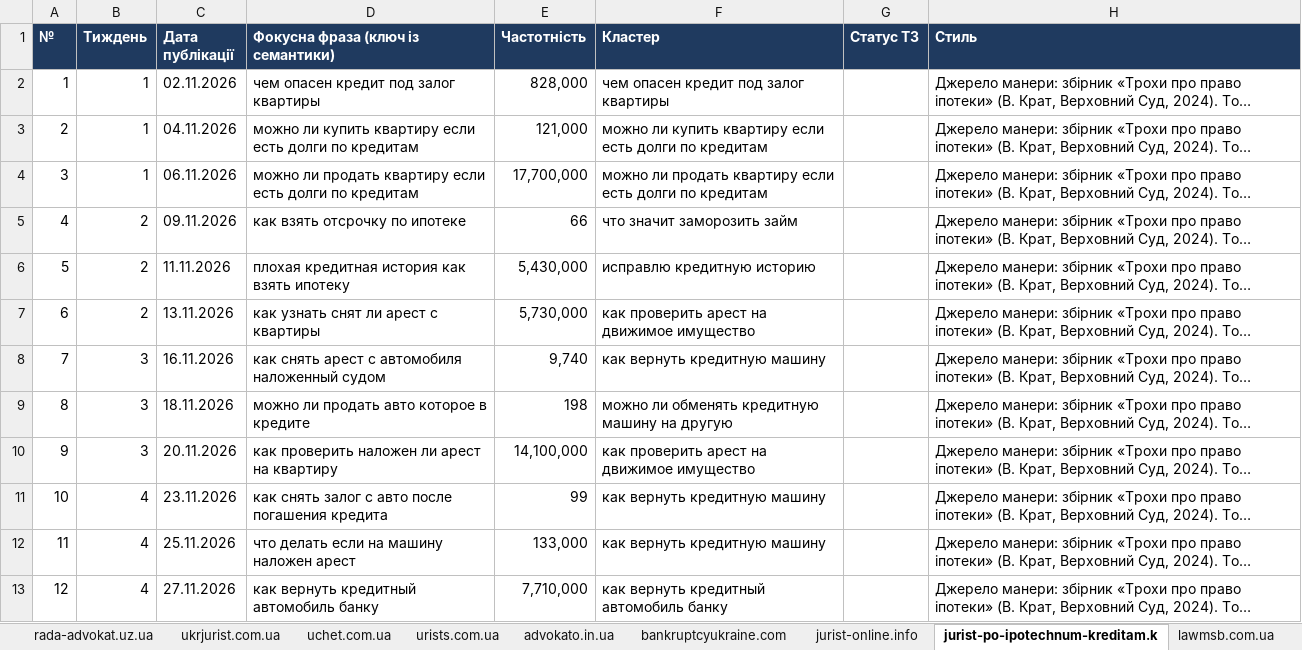
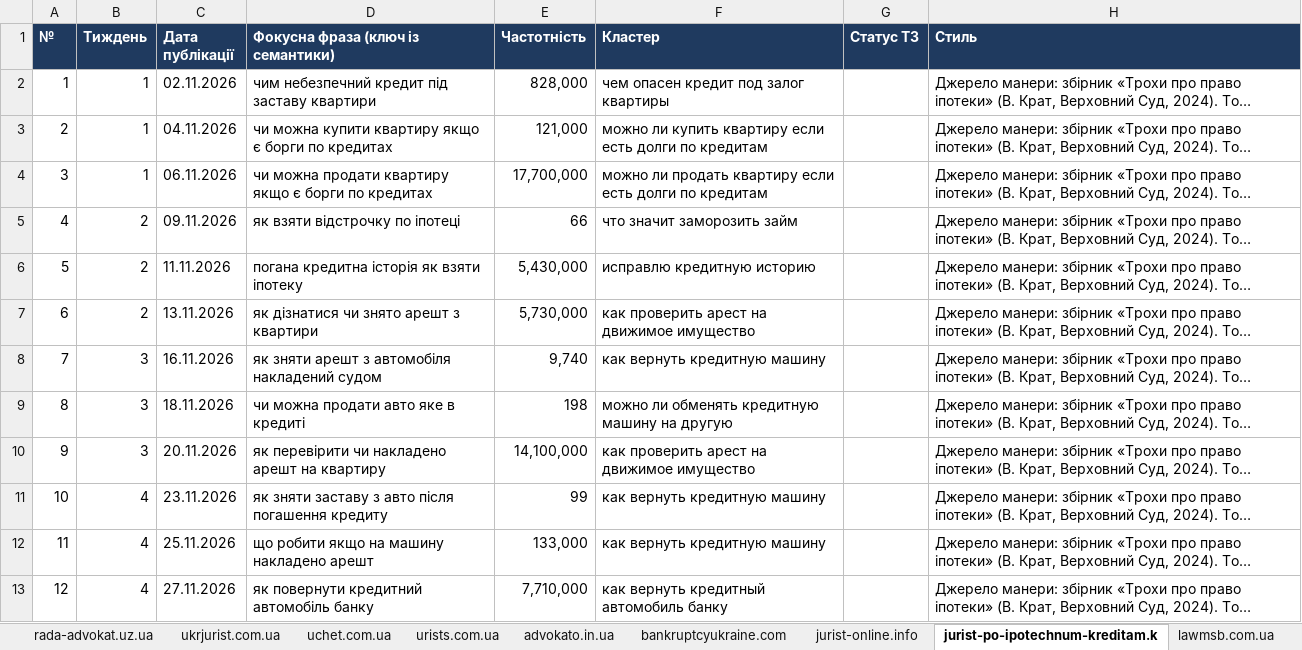
Before and after one commit to andreevna1999k-art/work, an Excel workbook: content-plans/content-plans_16-sites_nov-2026.xlsx, sheet jurist-po-ipotechnum-kreditam.k, drawn as a sheet; long unchanged cells end in …; values as stored, in another font and other column widths than the file's, no borders; the diff names each change by its address in the sheet, - before the commit and + after, or states it on an @@ line.

```diff
--- a/content-plans/content-plans_16-sites_nov-2026.xlsx (sheet jurist-po-ipotechnum-kreditam.k)
+++ b/content-plans/content-plans_16-sites_nov-2026.xlsx (sheet jurist-po-ipotechnum-kreditam.k)
-D2: чем опасен кредит под залог квартиры
+D2: чим небезпечний кредит під заставу квартири
-D3: можно ли купить квартиру если есть долги по кредитам
+D3: чи можна купити квартиру якщо є борги по кредитах
-D4: можно ли продать квартиру если есть долги по кредитам
+D4: чи можна продати квартиру якщо є борги по кредитах
-D5: как взять отсрочку по ипотеке
+D5: як взяти відстрочку по іпотеці
-D6: плохая кредитная история как взять ипотеку
+D6: погана кредитна історія як взяти іпотеку
-D7: как узнать снят ли арест с квартиры
+D7: як дізнатися чи знято арешт з квартири
-D8: как снять арест с автомобиля наложенный судом
+D8: як зняти арешт з автомобіля накладений судом
-D9: можно ли продать авто которое в кредите
+D9: чи можна продати авто яке в кредиті
-D10: как проверить наложен ли арест на квартиру
+D10: як перевірити чи накладено арешт на квартиру
-D11: как снять залог с авто после погашения кредита
+D11: як зняти заставу з авто після погашення кредиту
-D12: что делать если на машину наложен арест
+D12: що робити якщо на машину накладено арешт
-D13: как вернуть кредитный автомобиль банку
+D13: як повернути кредитний автомобіль банку
```
